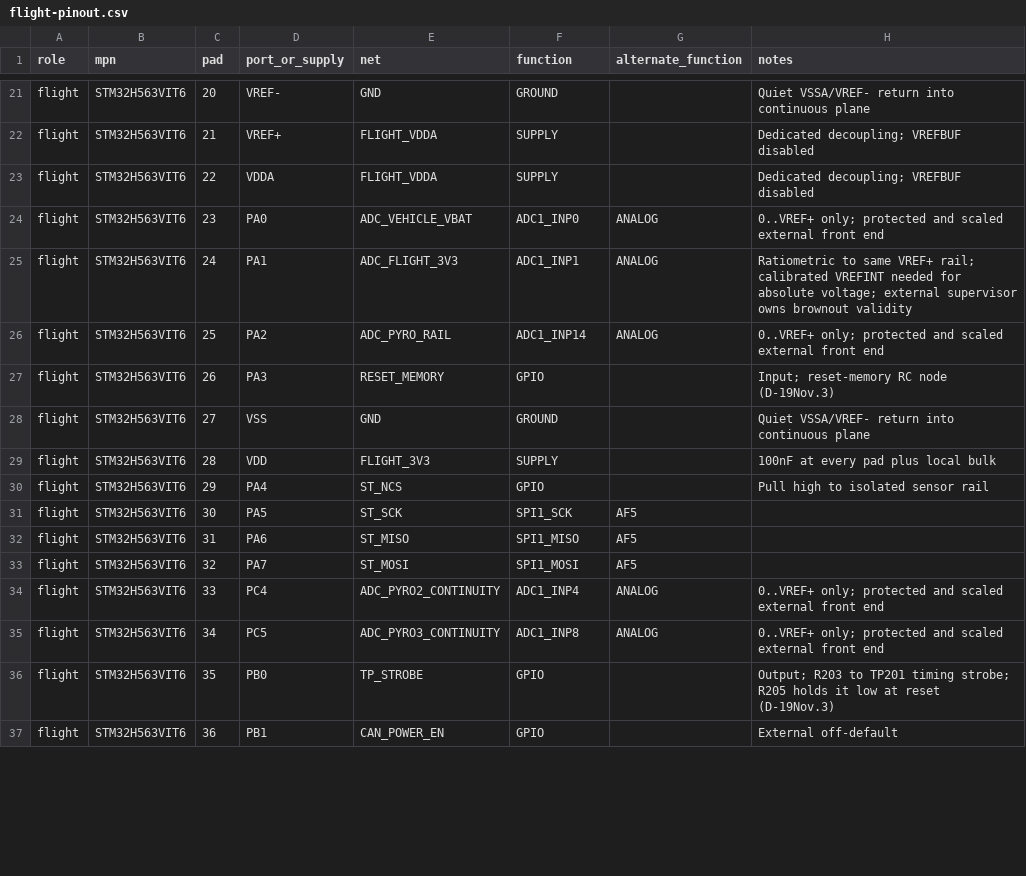
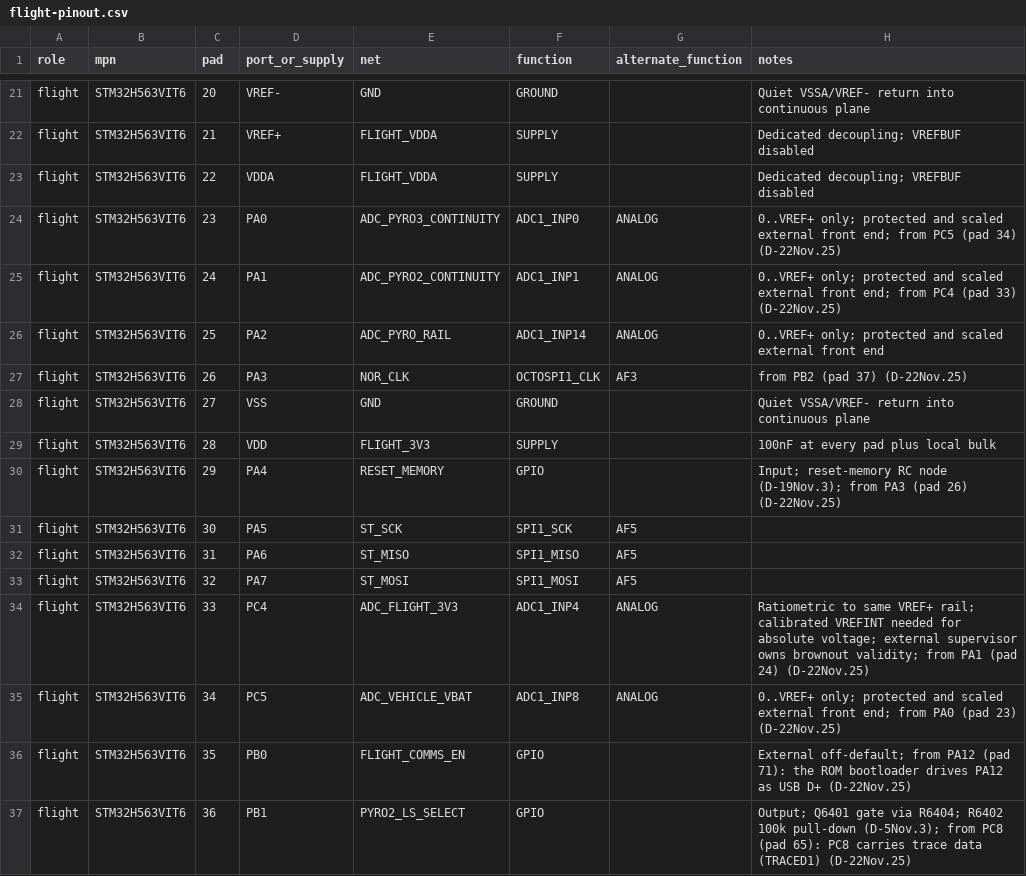
Before and after one commit to ULAS-HiPR/Ogma2, a CSV file: hardware/croi2/libraries/inputs/flight-pinout.csv, drawn as a sheet; only a part is shown, gaps mark what is left out; the diff covers the shown part only.

```diff
--- a/hardware/croi2/libraries/inputs/flight-pinout.csv
+++ b/hardware/croi2/libraries/inputs/flight-pinout.csv
@@ -23,9 +23,9 @@
 "flight","STM32H563VIT6","22","VDDA","FLIGHT_VDDA","SUPPLY","","Dedicated decoupling; VREFBUF disabled"
-"flight","STM32H563VIT6","23","PA0","ADC_VEHICLE_VBAT","ADC1_INP0","ANALOG","0..VREF+ only; protected and scaled external front end"
-"flight","STM32H563VIT6","24","PA1","ADC_FLIGHT_3V3","ADC1_INP1","ANALOG","Ratiometric to same VREF+ rail; calibrated VREFINT needed for absolute voltage; external supervisor owns brownout validity"
+"flight","STM32H563VIT6","23","PA0","ADC_PYRO3_CONTINUITY","ADC1_INP0","ANALOG","0..VREF+ only; protected and scaled external front end; from PC5 (pad 34) (D-22Nov.25)"
+"flight","STM32H563VIT6","24","PA1","ADC_PYRO2_CONTINUITY","ADC1_INP1","ANALOG","0..VREF+ only; protected and scaled external front end; from PC4 (pad 33) (D-22Nov.25)"
 "flight","STM32H563VIT6","25","PA2","ADC_PYRO_RAIL","ADC1_INP14","ANALOG","0..VREF+ only; protected and scaled external front end"
-"flight","STM32H563VIT6","26","PA3","RESET_MEMORY","GPIO","","Input; reset-memory RC node (D-19Nov.3)"
+"flight","STM32H563VIT6","26","PA3","NOR_CLK","OCTOSPI1_CLK","AF3","from PB2 (pad 37) (D-22Nov.25)"
 "flight","STM32H563VIT6","27","VSS","GND","GROUND","","Quiet VSSA/VREF- return into continuous plane"
 "flight","STM32H563VIT6","28","VDD","FLIGHT_3V3","SUPPLY","","100nF at every pad plus local bulk"
-"flight","STM32H563VIT6","29","PA4","ST_NCS","GPIO","","Pull high to isolated sensor rail"
+"flight","STM32H563VIT6","29","PA4","RESET_MEMORY","GPIO","","Input; reset-memory RC node (D-19Nov.3); from PA3 (pad 26) (D-22Nov.25)"
 "flight","STM32H563VIT6","30","PA5","ST_SCK","SPI1_SCK","AF5",""
@@ -33,5 +33,5 @@
 "flight","STM32H563VIT6","32","PA7","ST_MOSI","SPI1_MOSI","AF5",""
-"flight","STM32H563VIT6","33","PC4","ADC_PYRO2_CONTINUITY","ADC1_INP4","ANALOG","0..VREF+ only; protected and scaled external front end"
-"flight","STM32H563VIT6","34","PC5","ADC_PYRO3_CONTINUITY","ADC1_INP8","ANALOG","0..VREF+ only; protected and scaled external front end"
-"flight","STM32H563VIT6","35","PB0","TP_STROBE","GPIO","","Output; R203 to TP201 timing strobe; R205 holds it low at reset (D-19Nov.3)"
-"flight","STM32H563VIT6","36","PB1","CAN_POWER_EN","GPIO","","External off-default"
+"flight","STM32H563VIT6","33","PC4","ADC_FLIGHT_3V3","ADC1_INP4","ANALOG","Ratiometric to same VREF+ rail; calibrated VREFINT needed for absolute voltage; external supervisor owns brownout validity; from PA1 (pad 24) (D-22Nov.25)"
+"flight","STM32H563VIT6","34","PC5","ADC_VEHICLE_VBAT","ADC1_INP8","ANALOG","0..VREF+ only; protected and scaled external front end; from PA0 (pad 23) (D-22Nov.25)"
+"flight","STM32H563VIT6","35","PB0","FLIGHT_COMMS_EN","GPIO","","External off-default; from PA12 (pad 71): the ROM bootloader drives PA12 as USB D+ (D-22Nov.25)"
+"flight","STM32H563VIT6","36","PB1","PYRO2_LS_SELECT","GPIO","","Output; Q6401 gate via R6404; R6402 100k pull-down (D-5Nov.3); from PC8 (pad 65): PC8 carries trace data (TRACED1) (D-22Nov.25)"
```
Also changed, not shown: 58 edited cells elsewhere in this file, hardware/croi2/libraries/inputs/comms-pinout.csv, 43 other files.
